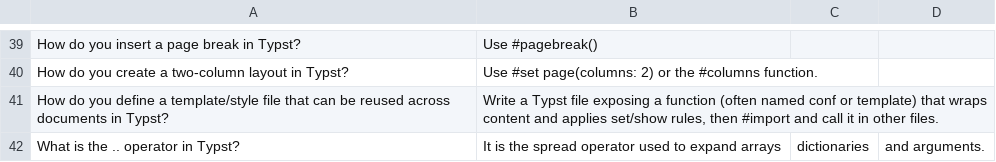
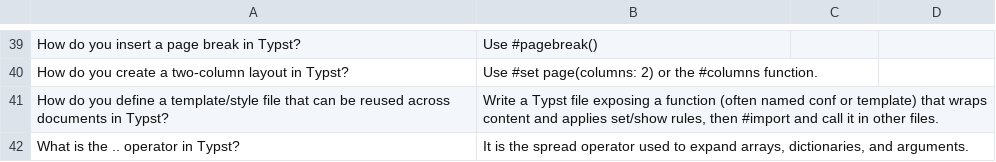
Before and after one commit to sevehub/Awesome-Flashcard-Decks, a CSV file: decks/typesetting/typst-fundamentals.csv, drawn as a sheet; only a part is shown, gaps mark what is left out.

Commit message:
fix unquoted comma 3

```diff
--- a/decks/typesetting/typst-fundamentals.csv
+++ b/decks/typesetting/typst-fundamentals.csv
@@ -41,2 +41,2 @@ How do you create a two-column layout in Typst?,Use #set page(columns: 2) or the
 How do you define a template/style file that can be reused across documents in Typst?,"Write a Typst file exposing a function (often named conf or template) that wraps content and applies set/show rules, then #import and call it in other files."
-What is the .. operator in Typst?,It is the spread operator used to expand arrays, dictionaries, and arguments.
+What is the .. operator in Typst?,"It is the spread operator used to expand arrays, dictionaries, and arguments."
```
